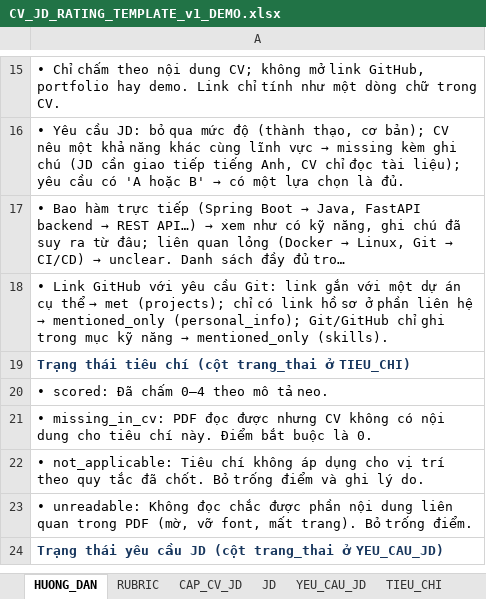
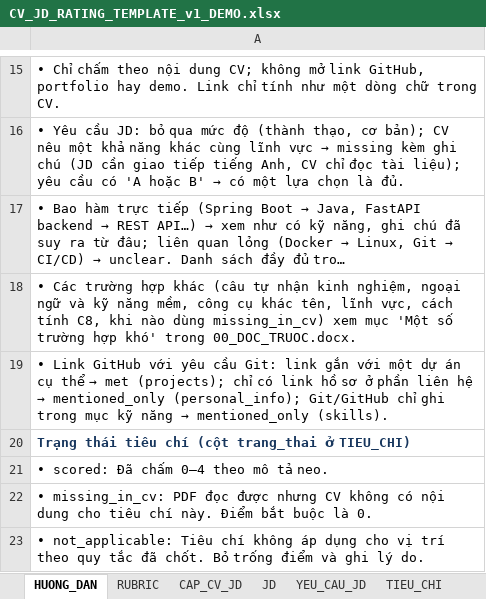
Before and after one commit to huuloc4399/klcn029-qwen-pointer-artifacts, an Excel workbook: downstream/templates/CV_JD_RATING_TEMPLATE_v1_DEMO.xlsx, sheet HUONG_DAN, drawn as a sheet; only a part is shown, gaps mark what is left out; the shorter side is filled out with more unchanged rows; long unchanged cells end in …; values as stored, in another font and other column widths than the file's, no borders; the diff names each change by its address in the sheet, - before the commit and + after, or states it on an @@ line.

```diff
--- a/downstream/templates/CV_JD_RATING_TEMPLATE_v1_DEMO.xlsx (sheet HUONG_DAN)
+++ b/downstream/templates/CV_JD_RATING_TEMPLATE_v1_DEMO.xlsx (sheet HUONG_DAN)
+row 18: • Các trường hợp khác (câu tự nhận kinh nghiệm, ngoại ngữ và kỹ năng mềm, công cụ khác tên, lĩnh vực, cách tính C8, khi nào dùng missing_in_cv) xem mục 'Một số trường hợp khó' trong 00_DOC_TRUOC.docx.
```
Also changed, not shown: 2 other files.
